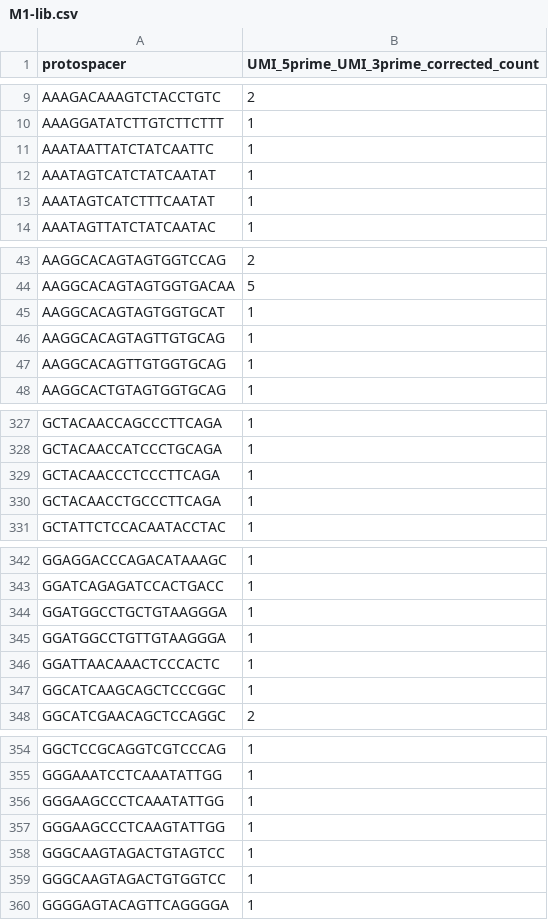
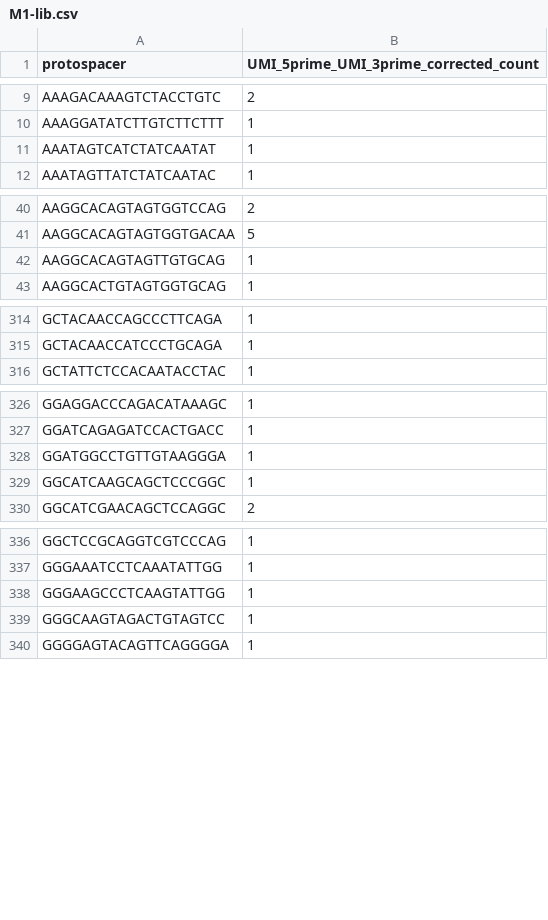
Before and after one commit to DamLabResources/outerspace, a CSV file: docs/tutorials/crispr-screen/results/count_filtered/M1-lib.csv, drawn as a sheet; only a part is shown, gaps mark what is left out; the diff covers the shown part only; the diff names each change by its address in the sheet, - before the commit and + after, or states it on an @@ line.

```diff
--- a/docs/tutorials/crispr-screen/results/count_filtered/M1-lib.csv
+++ b/docs/tutorials/crispr-screen/results/count_filtered/M1-lib.csv
-row 11: AAATAATTATCTATCAATTC | 1
-row 13: AAATAGTCATCTTTCAATAT | 1
-row 45: AAGGCACAGTAGTGGTGCAT | 1
-row 47: AAGGCACAGTTGTGGTGCAG | 1
-row 329: GCTACAACCCTCCCTTCAGA | 1
-row 330: GCTACAACCTGCCCTTCAGA | 1
-row 344: GGATGGCCTGCTGTAAGGGA | 1
-row 346: GGATTAACAAACTCCCACTC | 1
-row 356: GGGAAGCCCTCAAATATTGG | 1
-row 359: GGGCAAGTAGACTGTGGTCC | 1
```
Also changed, not shown: 17 removed rows and 5 edited cells elsewhere in this file, docs/tutorials/crispr-screen/results/count/M2-lib.csv, docs/tutorials/crispr-screen/results/count_filtered/M2-lib.csv, 8 other files.
